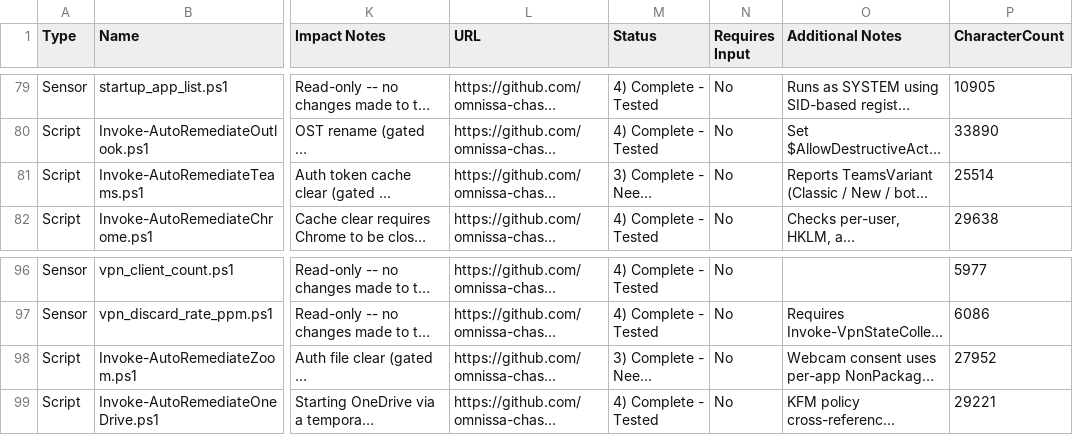
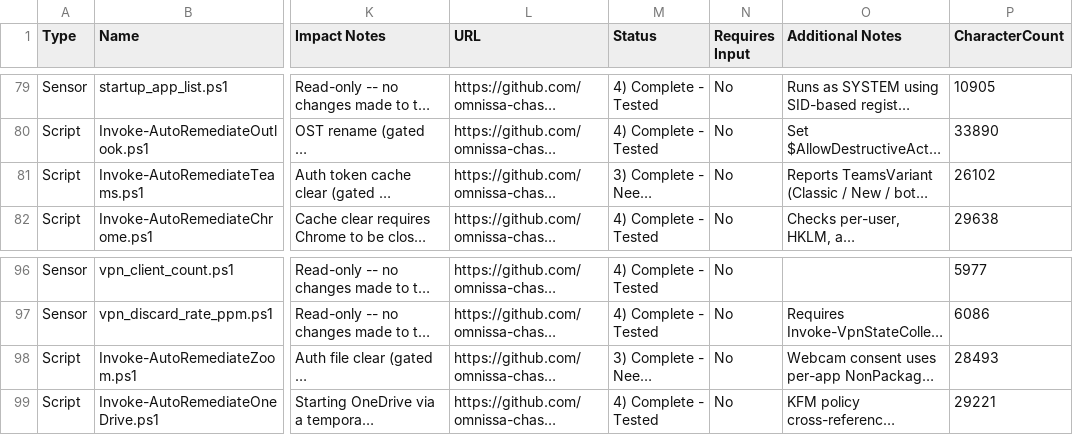
Before and after one commit to omnissa-chase/DEXSolutionScripts, a CSV file: SCRIPT-INVENTORY-CSV.csv, drawn as a sheet; only a part is shown, gaps mark what is left out; long unchanged cells end in …; the diff names each change by its address in the sheet, - before the commit and + after, or states it on an @@ line.

```diff
--- a/SCRIPT-INVENTORY-CSV.csv
+++ b/SCRIPT-INVENTORY-CSV.csv
-P81 (CharacterCount): 25514
+P81 (CharacterCount): 26102
-P98 (CharacterCount): 27952
+P98 (CharacterCount): 28493
```
Also changed, not shown: 10 other files.
